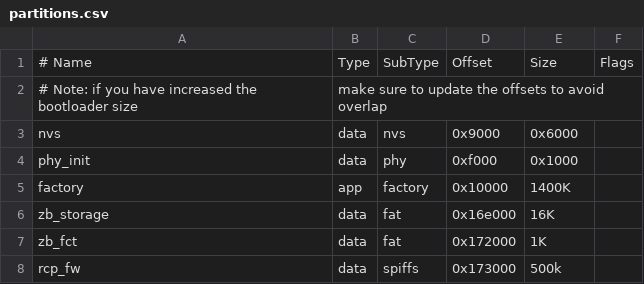
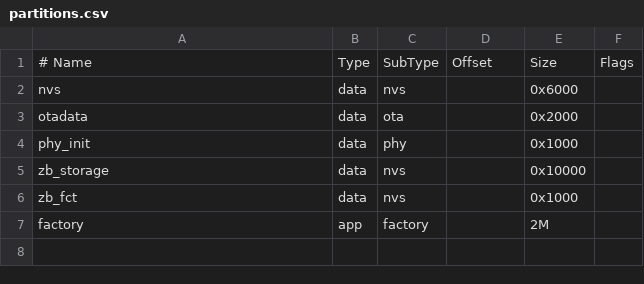
Before and after one commit to benini/test_zigbee, a CSV file: partitions.csv, drawn as a sheet.

```diff
--- a/partitions.csv
+++ b/partitions.csv
@@ -1,8 +1,7 @@
 # Name,   Type, SubType, Offset,  Size, Flags
-# Note: if you have increased the bootloader size, make sure to update the offsets to avoid overlap
-nvs,        data, nvs,      0x9000,  0x6000,
-phy_init,   data, phy,      0xf000,  0x1000,
-factory,    app,  factory,  0x10000, 1400K,
-zb_storage, data, fat,      0x16e000,16K,
-zb_fct,     data, fat,      0x172000,1K,
-rcp_fw,     data, spiffs,   0x173000,500k,
+nvs,      data, nvs,     ,        0x6000,
+otadata,  data, ota,     ,        0x2000,
+phy_init, data, phy,     ,        0x1000,
+zb_storage,data, nvs,    ,        0x10000,
+zb_fct,   data, nvs,     ,        0x1000,
+factory,  app,  factory, ,        2M,
```
Also changed, not shown: 2 other files.
